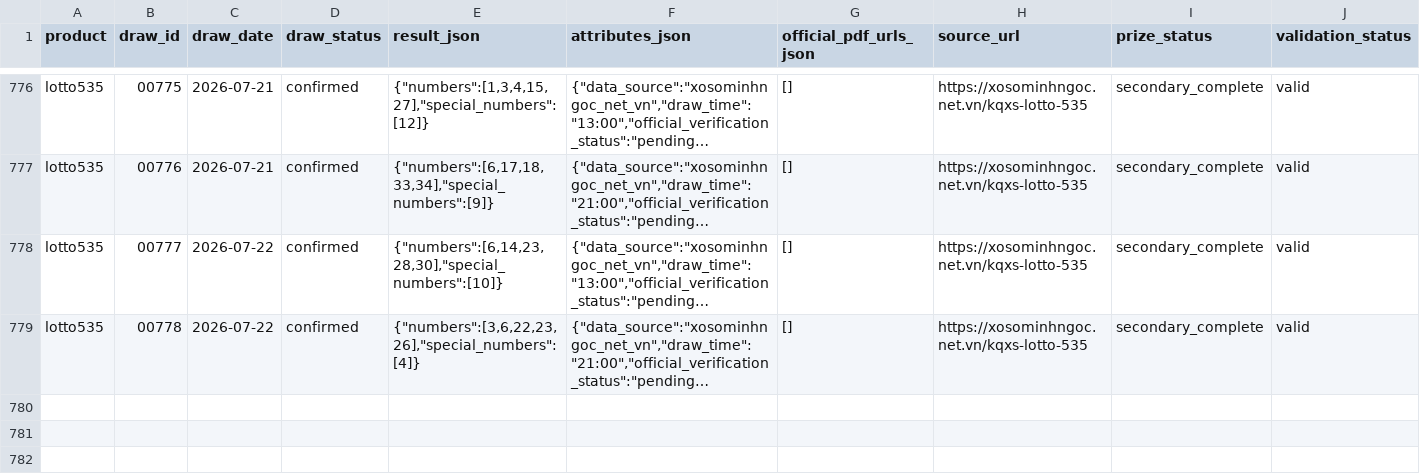
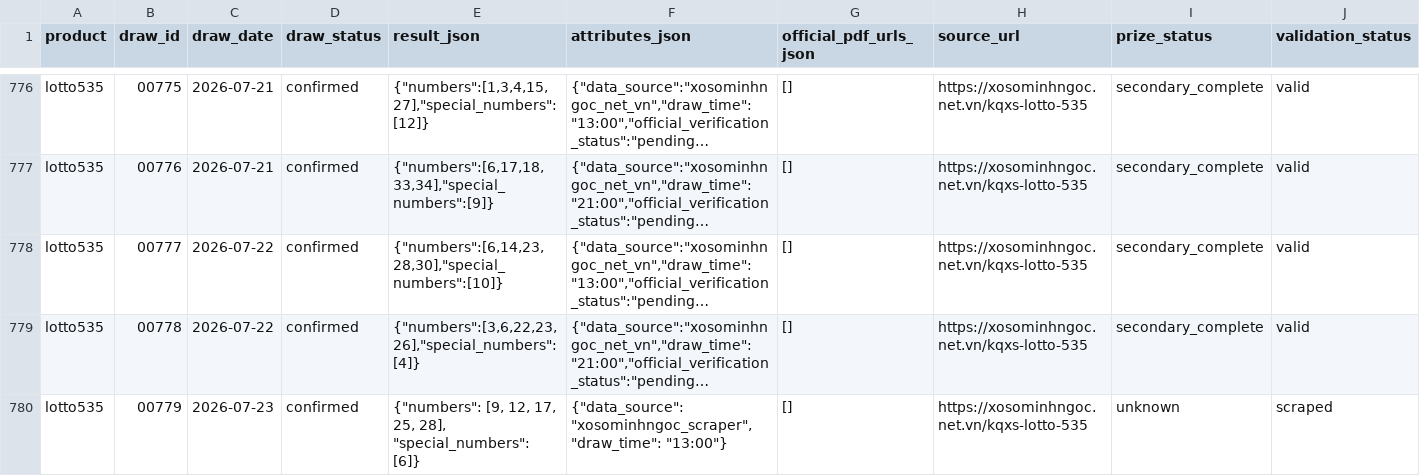
Before and after one commit to thuantn005/v5, a CSV file: data/all.csv, drawn as a sheet; only a part is shown, gaps mark what is left out; long unchanged cells end in …; rows hold the shown columns only; the diff names each change by its address in the sheet, - before the commit and + after, or states it on an @@ line.

```diff
--- a/data/all.csv
+++ b/data/all.csv
+row 780: lotto535 | 00779 | 2026-07-23 | confirmed | {"numbers": [9, 12, 17, 25, 28], "special_numbers": [6]} | {"data_source": "xosominhngoc_scraper", "draw_time": "13:00"} | [] | https://xosominhngoc.net.vn/kqxs-lotto-535 | unknown | scraped
```
Also changed, not shown: 6 other files.
